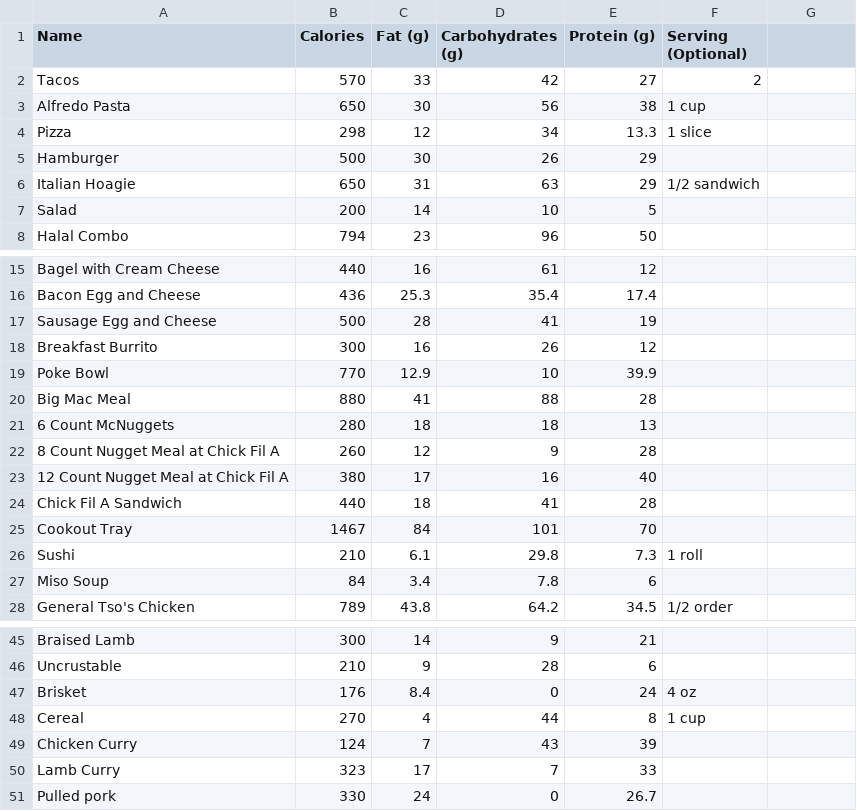
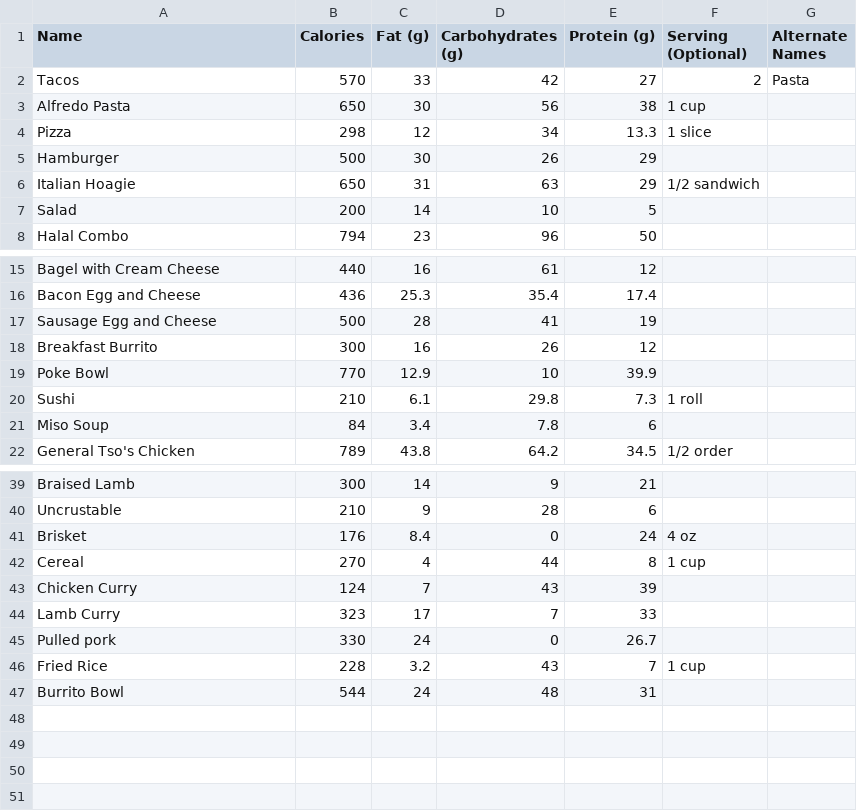
Before and after one commit to davidsonpoole/ijustate-server, a CSV file: food_data/Food Database - Meals.csv, drawn as a sheet; only a part is shown, gaps mark what is left out; removed rows and columns are numbered as before the commit, all else as after; the diff names each change by its address in the sheet, - before the commit and + after, or states it on an @@ line.

```diff
--- a/food_data/Food Database - Meals.csv
+++ b/food_data/Food Database - Meals.csv
-G1: (empty)
+G1: Alternate Names
-G2 (Alternate Names): (empty)
+G2 (Alternate Names): Pasta
-row 20: Big Mac Meal | 880 | 41 | 88 | 28
-row 21: 6 Count McNuggets | 280 | 18 | 18 | 13
-row 22: 8 Count Nugget Meal at Chick Fil A | 260 | 12 | 9 | 28
-row 23: 12 Count Nugget Meal at Chick Fil A | 380 | 17 | 16 | 40
-row 24: Chick Fil A Sandwich | 440 | 18 | 41 | 28
-row 25: Cookout Tray | 1467 | 84 | 101 | 70
+row 46: Fried Rice | 228 | 3.2 | 43 | 7 | 1 cup
+row 47: Burrito Bowl | 544 | 24 | 48 | 31
```
Also changed, not shown: food_data/Food Database - Miscellaneous.csv, food_data/Food Database - Vegetables.csv.
